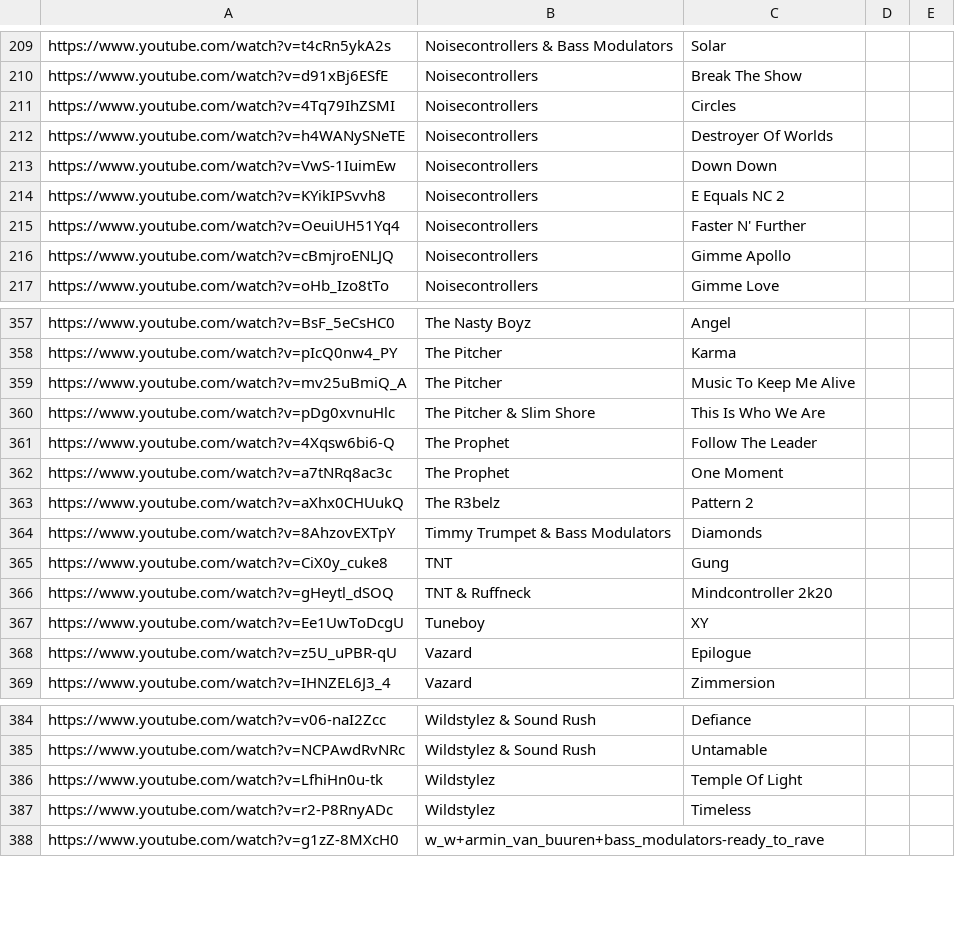
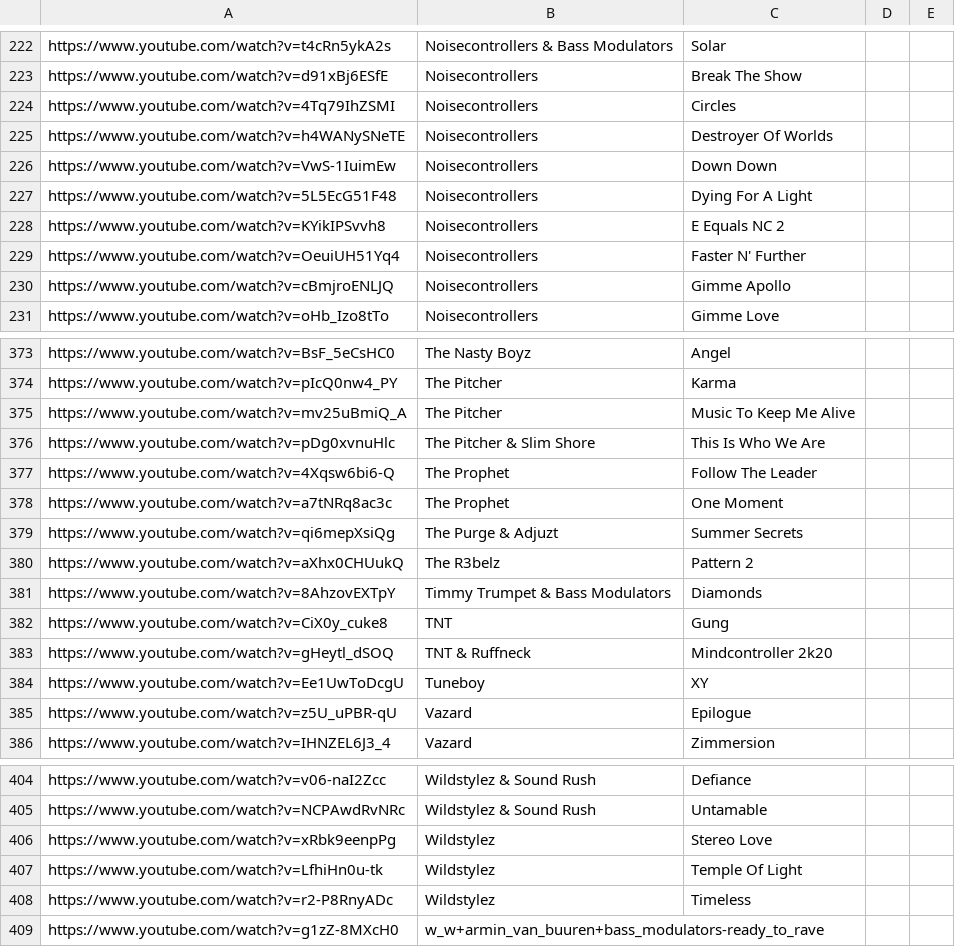
Before and after one commit to haydenheroux/music, a CSV file: hardstyle.csv, drawn as a sheet; only a part is shown, gaps mark what is left out; the diff covers the shown part only; the diff names each change by its address in the sheet, - before the commit and + after, or states it on an @@ line.

```diff
--- a/hardstyle.csv
+++ b/hardstyle.csv
+row 227: https://www.youtube.com/watch?v=5L5EcG51F48 | Noisecontrollers | Dying For A Light
+row 379: https://www.youtube.com/watch?v=qi6mepXsiQg | The Purge & Adjuzt | Summer Secrets
+row 406: https://www.youtube.com/watch?v=xRbk9eenpPg | Wildstylez | Stereo Love
```
Also changed, not shown: 18 added rows and 2 edited cells elsewhere in this file.
